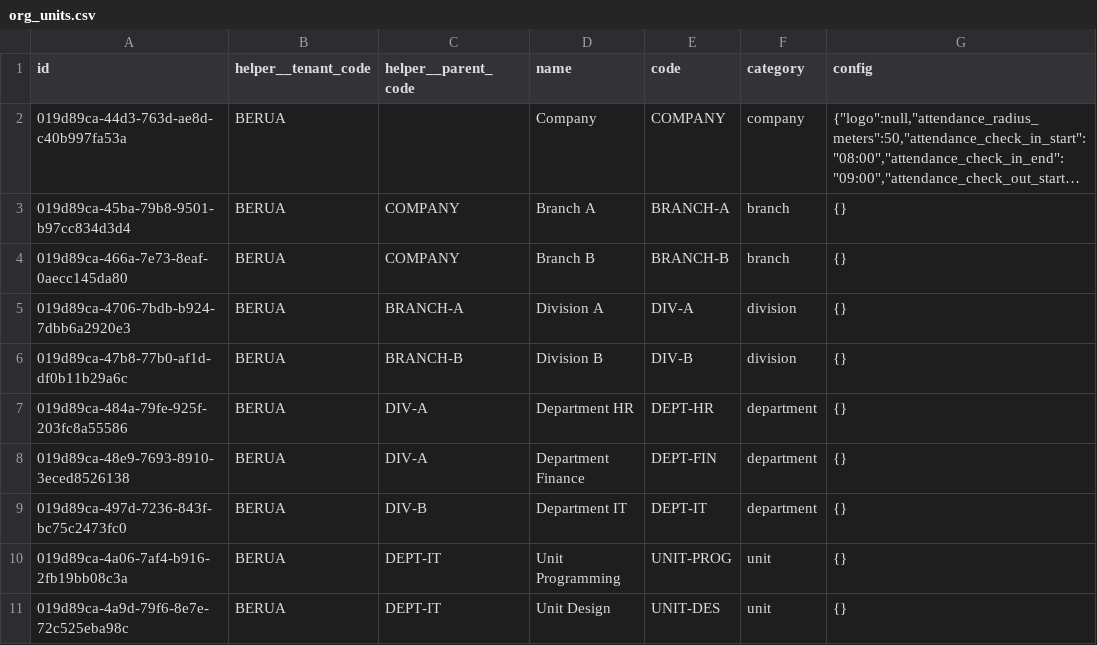
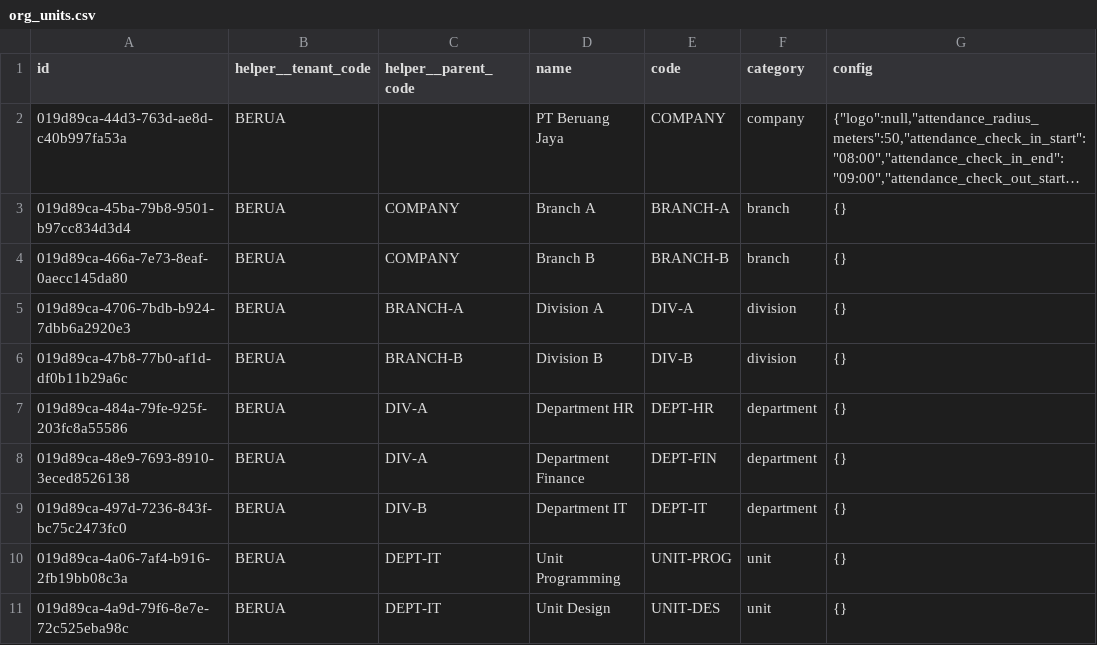
Before and after one commit to irhamsahbana/artisancode-backend-go, a CSV file: db/seeds/data/org_units.csv, drawn as a sheet; long unchanged cells end in …; the diff names each change by its address in the sheet, - before the commit and + after, or states it on an @@ line.

```diff
--- a/db/seeds/data/org_units.csv
+++ b/db/seeds/data/org_units.csv
-D2 (name): Company
+D2 (name): PT Beruang Jaya
```
Also changed, not shown: db/seeds/data/employees.csv, db/seeds/data/permissions.csv, 49 other files.
